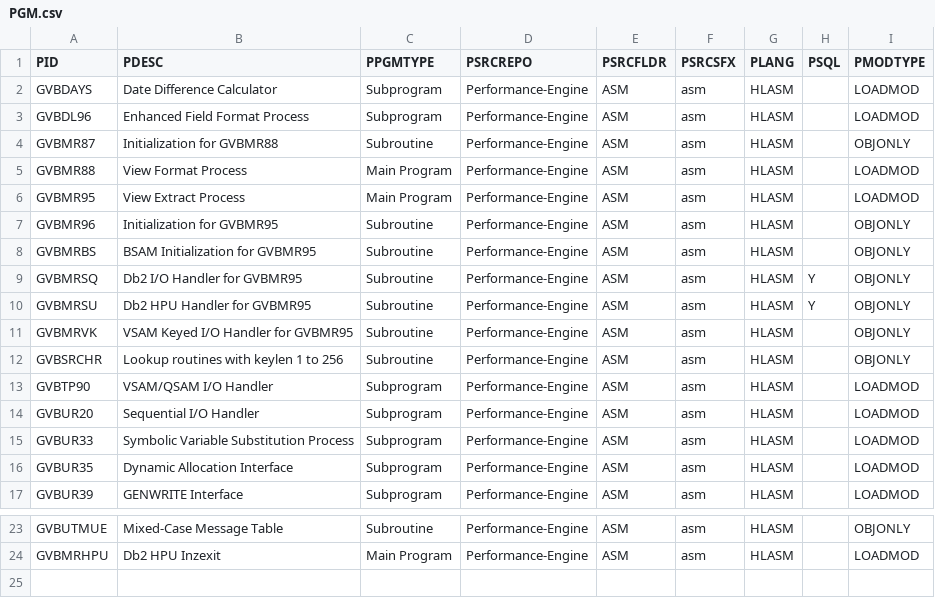
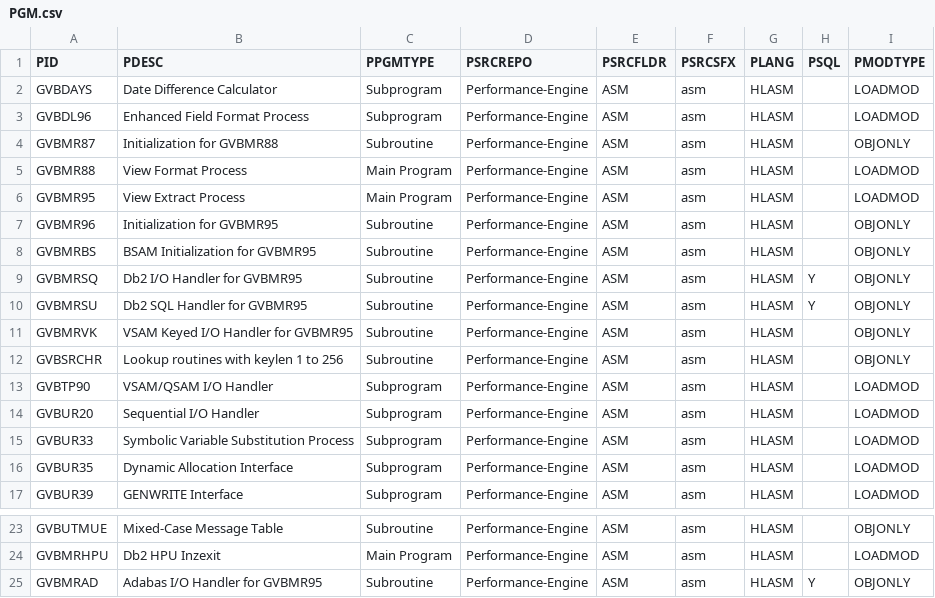
Before and after one commit to genevaers/Performance-Engine, a CSV file: TABLE/PGM.csv, drawn as a sheet; only a part is shown, gaps mark what is left out.

```diff
--- a/TABLE/PGM.csv
+++ b/TABLE/PGM.csv
@@ -9,3 +9,3 @@ GVBMRBS,BSAM Initialization for GVBMR95,Subroutine,Performance-Engine,ASM,asm,HL
 GVBMRSQ,Db2 I/O Handler for GVBMR95,Subroutine,Performance-Engine,ASM,asm,HLASM,Y,OBJONLY
-GVBMRSU,Db2 HPU Handler for GVBMR95,Subroutine,Performance-Engine,ASM,asm,HLASM,Y,OBJONLY
+GVBMRSU,Db2 SQL Handler for GVBMR95,Subroutine,Performance-Engine,ASM,asm,HLASM,Y,OBJONLY
 GVBMRVK,VSAM Keyed I/O Handler for GVBMR95,Subroutine,Performance-Engine,ASM,asm,HLASM,,OBJONLY
@@ -24 +24,2 @@ GVBUTMUE,Mixed-Case Message Table,Subroutine,Performance-Engine,ASM,asm,HLASM,,O
 GVBMRHPU,Db2 HPU Inzexit,Main Program,Performance-Engine,ASM,asm,HLASM,,LOADMOD
+GVBMRAD,Adabas I/O Handler for GVBMR95,Subroutine,Performance-Engine,ASM,asm,HLASM,Y,OBJONLY
```
Also changed, not shown: 1 other file.
